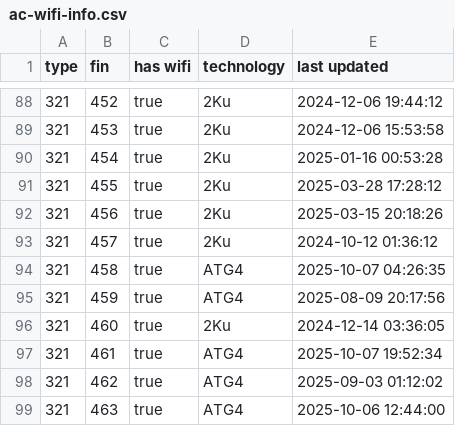
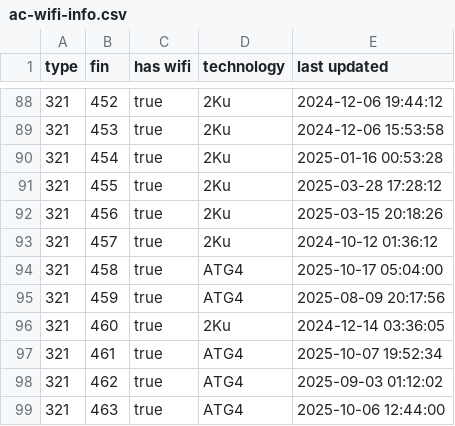
Before and after one commit to cowtool-llc/ac-wifi-info, a CSV file: ac-wifi-info.csv, drawn as a sheet; only a part is shown, gaps mark what is left out.

Commit message:
Update AC wifi information

```diff
--- a/ac-wifi-info.csv
+++ b/ac-wifi-info.csv
@@ -93,3 +93,3 @@ type,fin,has wifi,technology,last updated
 321,457,true,2Ku,2024-10-12 01:36:12
-321,458,true,ATG4,2025-10-07 04:26:35
+321,458,true,ATG4,2025-10-17 05:04:00
 321,459,true,ATG4,2025-08-09 20:17:56
```
